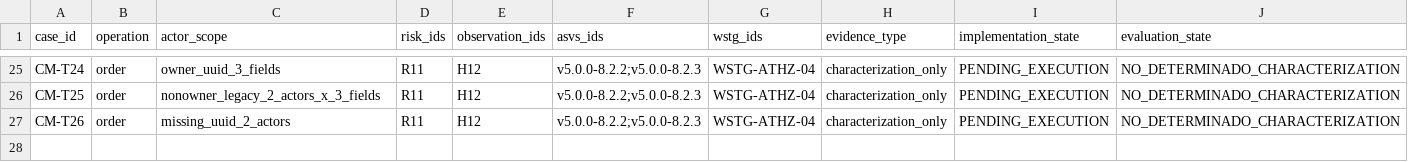
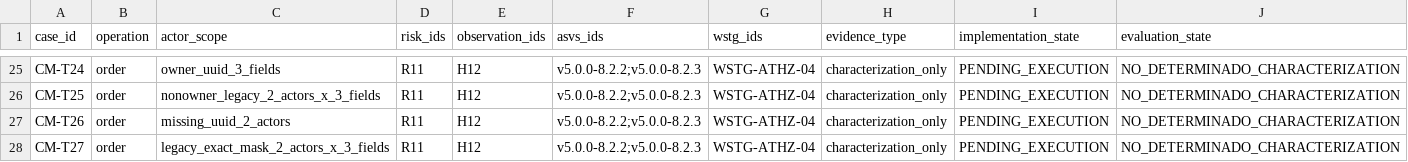
Before and after one commit to Arkthos/saleor, a CSV file: security/cybermarket/test_matrix.csv, drawn as a sheet; only a part is shown, gaps mark what is left out.

Commit message:
docs(security): trace exact legacy mask verification CM-T27

```diff
--- a/security/cybermarket/test_matrix.csv
+++ b/security/cybermarket/test_matrix.csv
@@ -27 +27,2 @@ CM-T25,order,nonowner_legacy_2_actors_x_3_fields,R11,H12,v5.0.0-8.2.2;v5.0.0-8.2
 CM-T26,order,missing_uuid_2_actors,R11,H12,v5.0.0-8.2.2;v5.0.0-8.2.3,WSTG-ATHZ-04,characterization_only,PENDING_EXECUTION,NO_DETERMINADO_CHARACTERIZATION
+CM-T27,order,legacy_exact_mask_2_actors_x_3_fields,R11,H12,v5.0.0-8.2.2;v5.0.0-8.2.3,WSTG-ATHZ-04,characterization_only,PENDING_EXECUTION,NO_DETERMINADO_CHARACTERIZATION
```
